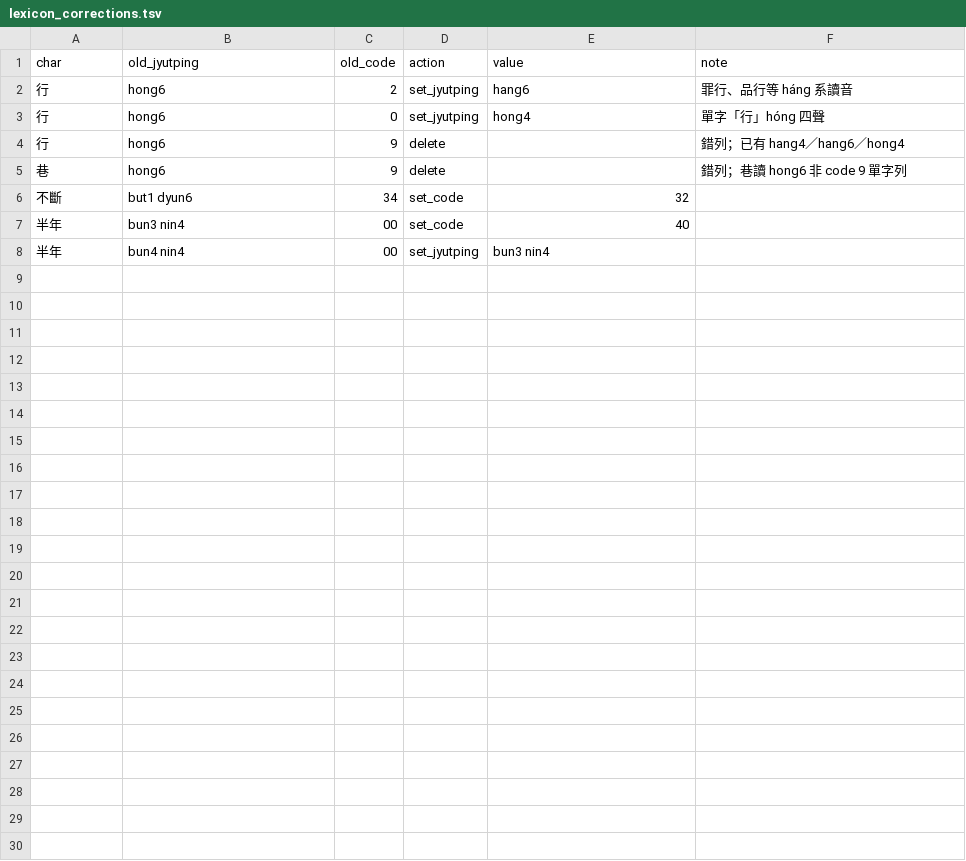
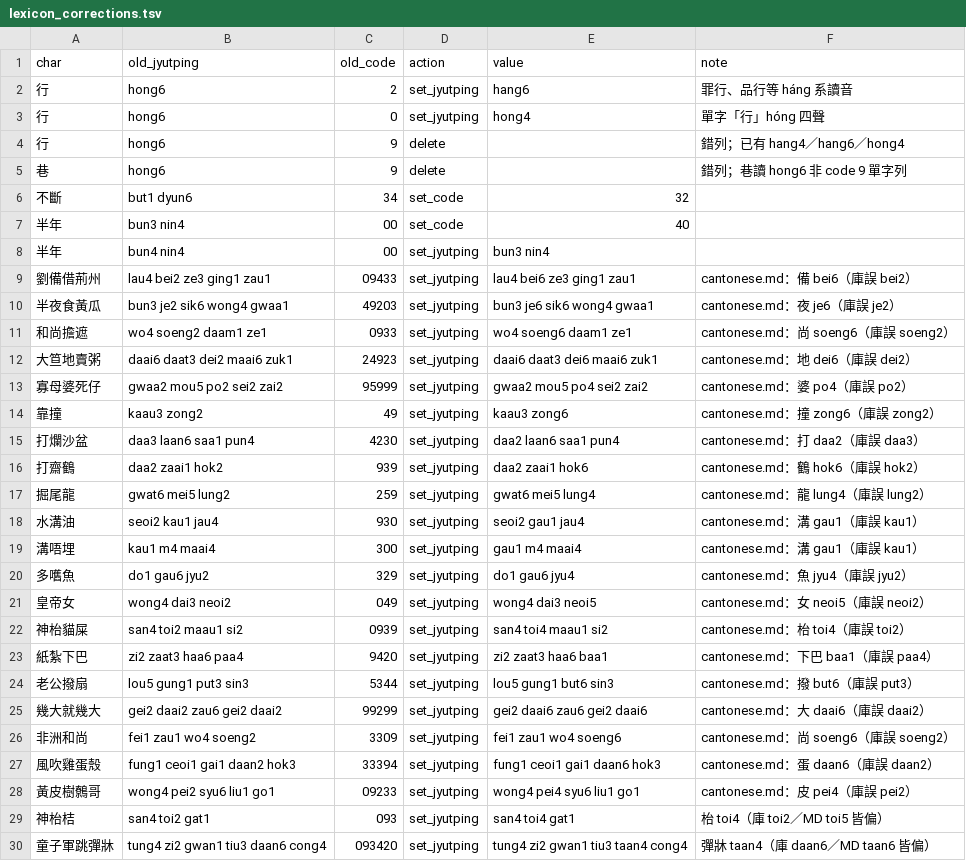
Before and after one commit to bill-iu/Canto-0243, a TSV file: data/lexicon/lexicon_corrections.tsv, drawn as a sheet.

Commit message:
data(lexicon): cantonese.md missing-reading corrections (22)
Review 29 MD vs DB tone/initial mismatches; set_jyutping for clear fixes
(plus 枱 toi4 / 彈牀 taan4). Skip 7 where DB is better. No rebuild.

```diff
--- a/data/lexicon/lexicon_corrections.tsv
+++ b/data/lexicon/lexicon_corrections.tsv
@@ -8 +8,23 @@ char	old_jyutping	old_code	action	value	note
 半年	bun4 nin4	00	set_jyutping	bun3 nin4	
+劉備借荊州	lau4 bei2 ze3 ging1 zau1	09433	set_jyutping	lau4 bei6 ze3 ging1 zau1	cantonese.md：備 bei6（庫誤 bei2）
+半夜食黃瓜	bun3 je2 sik6 wong4 gwaa1	49203	set_jyutping	bun3 je6 sik6 wong4 gwaa1	cantonese.md：夜 je6（庫誤 je2）
+和尚擔遮	wo4 soeng2 daam1 ze1	0933	set_jyutping	wo4 soeng6 daam1 ze1	cantonese.md：尚 soeng6（庫誤 soeng2）
+大笪地賣粥	daai6 daat3 dei2 maai6 zuk1	24923	set_jyutping	daai6 daat3 dei6 maai6 zuk1	cantonese.md：地 dei6（庫誤 dei2）
+寡母婆死仔	gwaa2 mou5 po2 sei2 zai2	95999	set_jyutping	gwaa2 mou5 po4 sei2 zai2	cantonese.md：婆 po4（庫誤 po2）
+靠撞	kaau3 zong2	49	set_jyutping	kaau3 zong6	cantonese.md：撞 zong6（庫誤 zong2）
+打爛沙盆	daa3 laan6 saa1 pun4	4230	set_jyutping	daa2 laan6 saa1 pun4	cantonese.md：打 daa2（庫誤 daa3）
+打齋鶴	daa2 zaai1 hok2	939	set_jyutping	daa2 zaai1 hok6	cantonese.md：鶴 hok6（庫誤 hok2）
+掘尾龍	gwat6 mei5 lung2	259	set_jyutping	gwat6 mei5 lung4	cantonese.md：龍 lung4（庫誤 lung2）
+水溝油	seoi2 kau1 jau4	930	set_jyutping	seoi2 gau1 jau4	cantonese.md：溝 gau1（庫誤 kau1）
+溝唔埋	kau1 m4 maai4	300	set_jyutping	gau1 m4 maai4	cantonese.md：溝 gau1（庫誤 kau1）
+多嚿魚	do1 gau6 jyu2	329	set_jyutping	do1 gau6 jyu4	cantonese.md：魚 jyu4（庫誤 jyu2）
+皇帝女	wong4 dai3 neoi2	049	set_jyutping	wong4 dai3 neoi5	cantonese.md：女 neoi5（庫誤 neoi2）
+神枱貓屎	san4 toi2 maau1 si2	0939	set_jyutping	san4 toi4 maau1 si2	cantonese.md：枱 toi4（庫誤 toi2）
+紙紮下巴	zi2 zaat3 haa6 paa4	9420	set_jyutping	zi2 zaat3 haa6 baa1	cantonese.md：下巴 baa1（庫誤 paa4）
+老公撥扇	lou5 gung1 put3 sin3	5344	set_jyutping	lou5 gung1 but6 sin3	cantonese.md：撥 but6（庫誤 put3）
+幾大就幾大	gei2 daai2 zau6 gei2 daai2	99299	set_jyutping	gei2 daai6 zau6 gei2 daai6	cantonese.md：大 daai6（庫誤 daai2）
+非洲和尚	fei1 zau1 wo4 soeng2	3309	set_jyutping	fei1 zau1 wo4 soeng6	cantonese.md：尚 soeng6（庫誤 soeng2）
+風吹雞蛋殼	fung1 ceoi1 gai1 daan2 hok3	33394	set_jyutping	fung1 ceoi1 gai1 daan6 hok3	cantonese.md：蛋 daan6（庫誤 daan2）
+黃皮樹鷯哥	wong4 pei2 syu6 liu1 go1	09233	set_jyutping	wong4 pei4 syu6 liu1 go1	cantonese.md：皮 pei4（庫誤 pei2）
+神枱桔	san4 toi2 gat1	093	set_jyutping	san4 toi4 gat1	枱 toi4（庫 toi2／MD toi5 皆偏）
+童子軍跳彈牀	tung4 zi2 gwan1 tiu3 daan6 cong4	093420	set_jyutping	tung4 zi2 gwan1 tiu3 taan4 cong4	彈牀 taan4（庫 daan6／MD taan6 皆偏）
```
Also changed, not shown: 1 other file.
